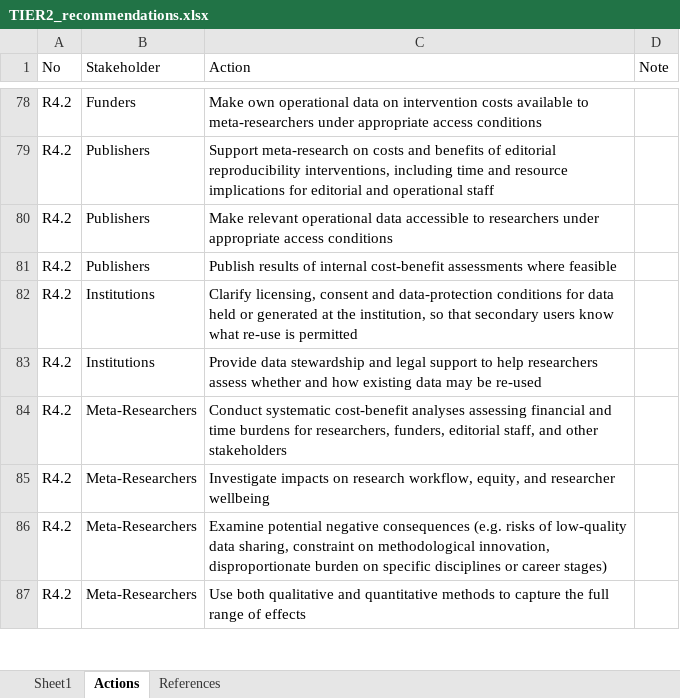
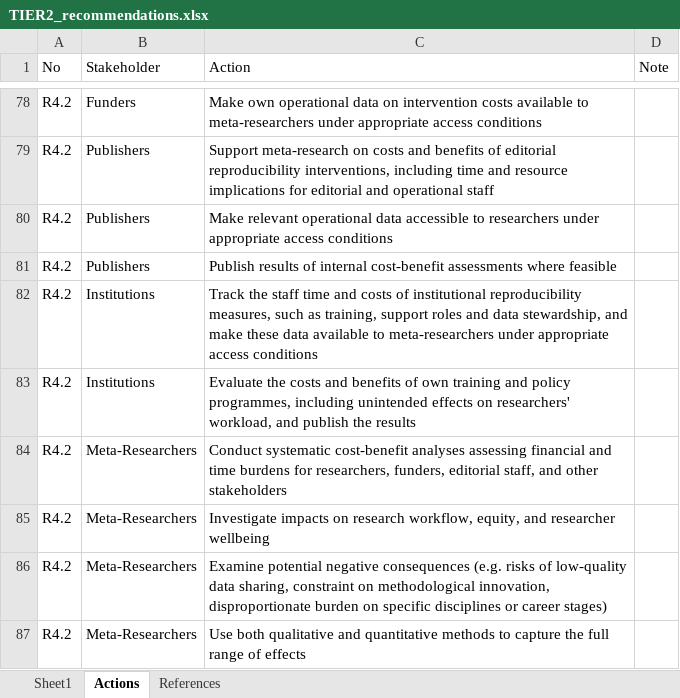
Before and after one commit to tklebel/TIER2_recommendations, an Excel workbook: 01_publication_static/TIER2_recommendations.xlsx, sheet Actions, drawn as a sheet; only a part is shown, gaps mark what is left out; values as stored, in another font and other column widths than the file's, no borders; the diff names each change by its address in the sheet, - before the commit and + after, or states it on an @@ line.

```diff
--- a/01_publication_static/TIER2_recommendations.xlsx (sheet Actions)
+++ b/01_publication_static/TIER2_recommendations.xlsx (sheet Actions)
-C82 (Action): Clarify licensing, consent and data-protection conditions for data held or generated at the institution, so that secondary users know what re-use is permitted
+C82 (Action): Track the staff time and costs of institutional reproducibility measures, such as training, support roles and data stewardship, and make these data available to meta-researchers under appropriate access conditions
-C83 (Action): Provide data stewardship and legal support to help researchers assess whether and how existing data may be re-used
+C83 (Action): Evaluate the costs and benefits of own training and policy programmes, including unintended effects on researchers' workload, and publish the results
```
Also changed, not shown: 02_interactive_plots/TIER2_recommendations.xlsx, 1 other file.
